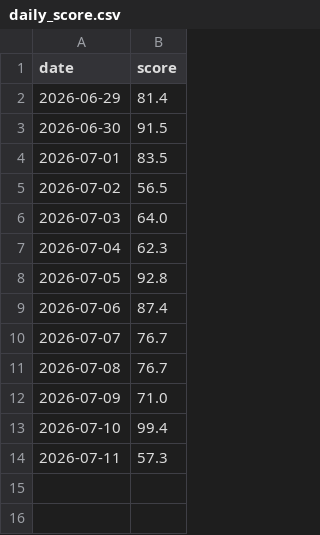
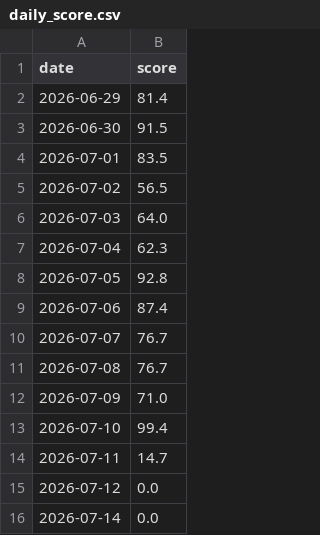
Before and after one commit to chunwahyu/okae-home, a CSV file: uploads/logs/daily_score.csv, drawn as a sheet.

```diff
--- a/uploads/logs/daily_score.csv
+++ b/uploads/logs/daily_score.csv
@@ -13,2 +13,4 @@ date,score
 2026-07-10,99.4
-2026-07-11,57.3
+2026-07-11,14.7
+2026-07-12,0.0
+2026-07-14,0.0
```
